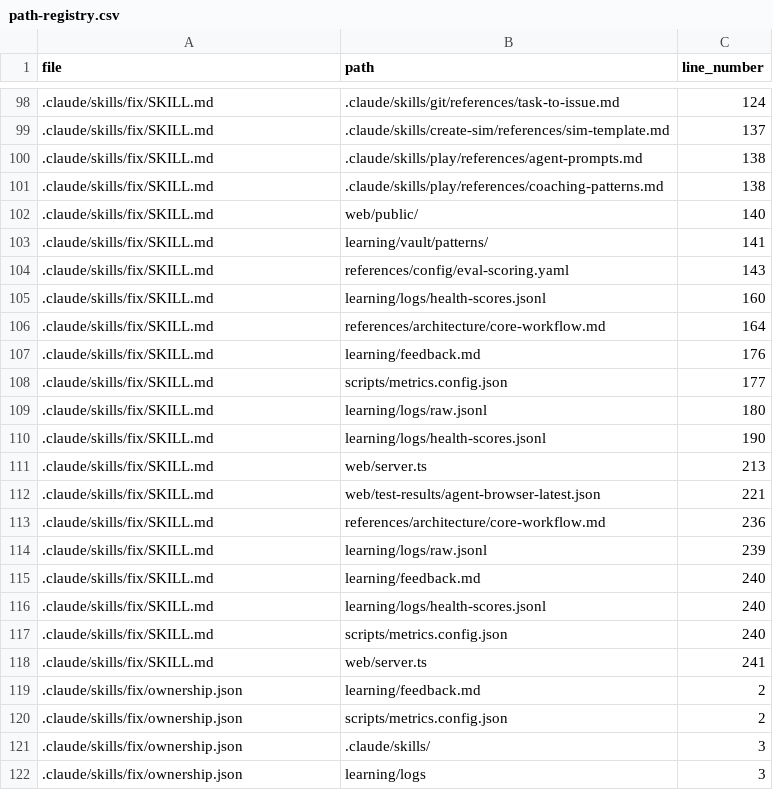
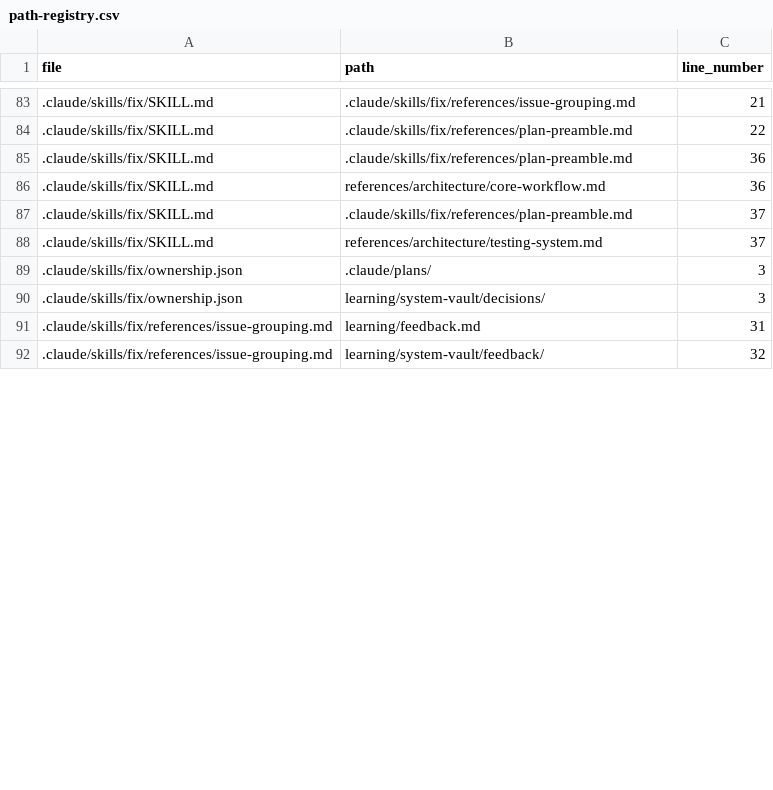
Before and after one commit to drashtishah/aws-simulator, a CSV file: references/registries/path-registry.csv, drawn as a sheet; only a part is shown, gaps mark what is left out; the diff covers the shown part only.

Commit message:
refactor(fix): rewrite SKILL.md to delegate plan-writing
Replaces the ~240-line /fix skill with a 37-line version that does
one job: gather inputs (Issues, feedback, vault, health) and delegate
plan-writing to superpowers:writing-plans. Adds the canonical preamble
(Workflow + Testing sections) and grouping heuristics references.
Adds the contradictory-instructions and old-plan staleness scanners
to step 5. Narrows ownership.json to .claude/plans and the decisions
vault directory.

Part of #65

```diff
--- a/references/registries/path-registry.csv
+++ b/references/registries/path-registry.csv
@@ -98,25 +83,10 @@ file,path,line_number
-.claude/skills/fix/SKILL.md,.claude/skills/git/references/task-to-issue.md,124
-.claude/skills/fix/SKILL.md,.claude/skills/create-sim/references/sim-template.md,137
-.claude/skills/fix/SKILL.md,.claude/skills/play/references/agent-prompts.md,138
-.claude/skills/fix/SKILL.md,.claude/skills/play/references/coaching-patterns.md,138
-.claude/skills/fix/SKILL.md,web/public/,140
-.claude/skills/fix/SKILL.md,learning/vault/patterns/,141
-.claude/skills/fix/SKILL.md,references/config/eval-scoring.yaml,143
-.claude/skills/fix/SKILL.md,learning/logs/health-scores.jsonl,160
-.claude/skills/fix/SKILL.md,references/architecture/core-workflow.md,164
-.claude/skills/fix/SKILL.md,learning/feedback.md,176
-.claude/skills/fix/SKILL.md,scripts/metrics.config.json,177
-.claude/skills/fix/SKILL.md,learning/logs/raw.jsonl,180
-.claude/skills/fix/SKILL.md,learning/logs/health-scores.jsonl,190
-.claude/skills/fix/SKILL.md,web/server.ts,213
-.claude/skills/fix/SKILL.md,web/test-results/agent-browser-latest.json,221
-.claude/skills/fix/SKILL.md,references/architecture/core-workflow.md,236
-.claude/skills/fix/SKILL.md,learning/logs/raw.jsonl,239
-.claude/skills/fix/SKILL.md,learning/feedback.md,240
-.claude/skills/fix/SKILL.md,learning/logs/health-scores.jsonl,240
-.claude/skills/fix/SKILL.md,scripts/metrics.config.json,240
-.claude/skills/fix/SKILL.md,web/server.ts,241
-.claude/skills/fix/ownership.json,learning/feedback.md,2
-.claude/skills/fix/ownership.json,scripts/metrics.config.json,2
-.claude/skills/fix/ownership.json,.claude/skills/,3
-.claude/skills/fix/ownership.json,learning/logs,3
+.claude/skills/fix/SKILL.md,.claude/skills/fix/references/issue-grouping.md,21
+.claude/skills/fix/SKILL.md,.claude/skills/fix/references/plan-preamble.md,22
+.claude/skills/fix/SKILL.md,.claude/skills/fix/references/plan-preamble.md,36
+.claude/skills/fix/SKILL.md,references/architecture/core-workflow.md,36
+.claude/skills/fix/SKILL.md,.claude/skills/fix/references/plan-preamble.md,37
+.claude/skills/fix/SKILL.md,references/architecture/testing-system.md,37
+.claude/skills/fix/ownership.json,.claude/plans/,3
+.claude/skills/fix/ownership.json,learning/system-vault/decisions/,3
+.claude/skills/fix/references/issue-grouping.md,learning/feedback.md,31
+.claude/skills/fix/references/issue-grouping.md,learning/system-vault/feedback/,32
```
Also changed, not shown: 4 added rows, 16 removed rows and 3 edited cells elsewhere in this file, 4 other files.
